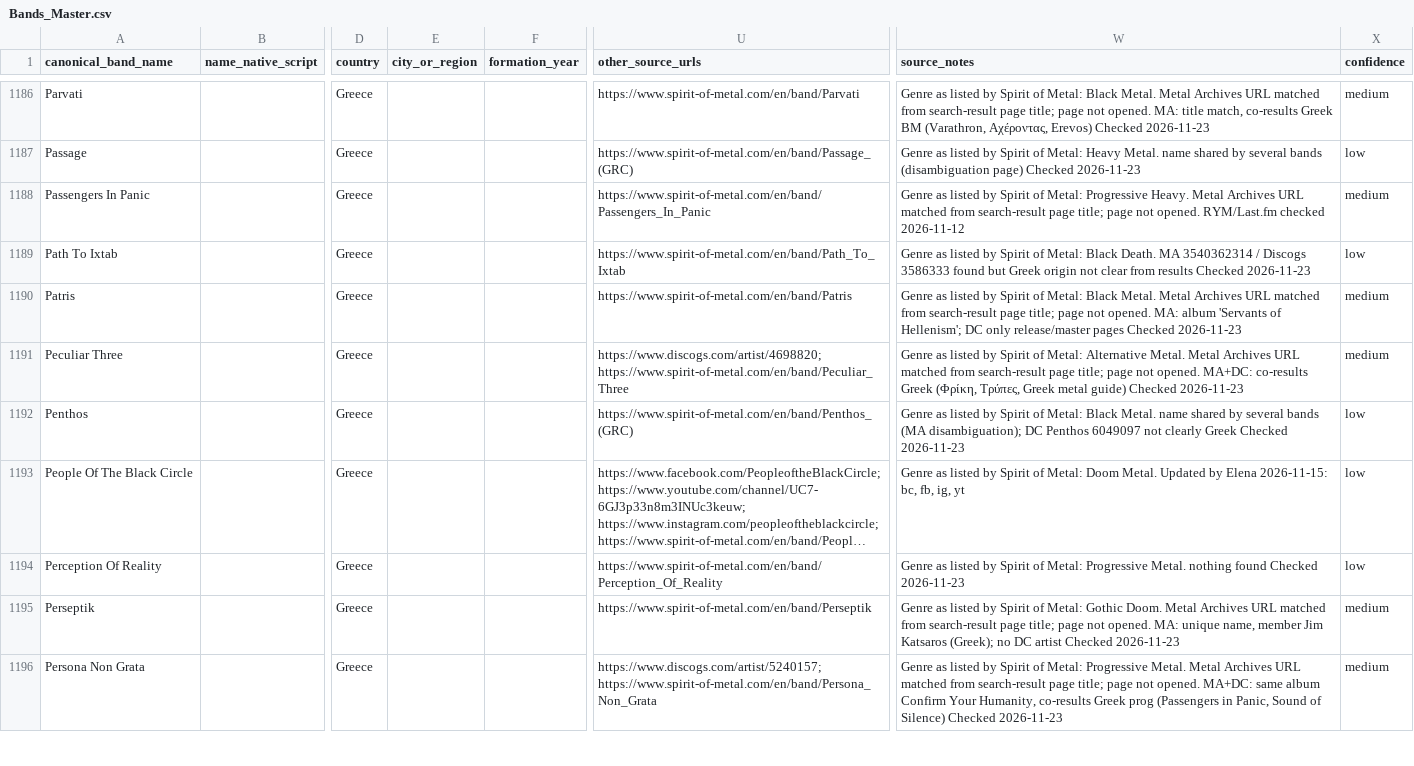
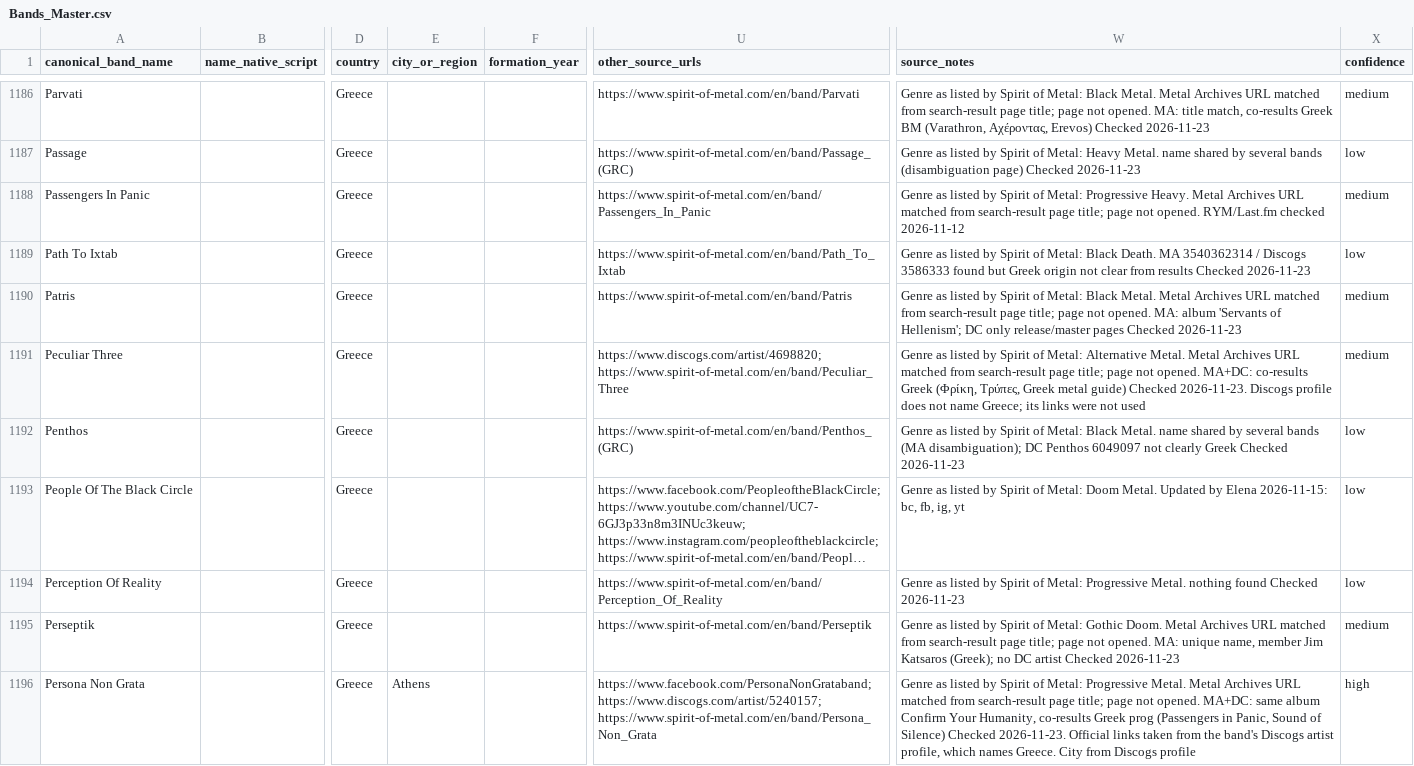
Before and after one commit to elenavasilaki-cyber/greekbands, a CSV file: data/Bands_Master.csv, drawn as a sheet; only a part is shown, gaps mark what is left out; long unchanged cells end in …; the diff covers the shown part only; the diff names each change by its address in the sheet, - before the commit and + after, or states it on an @@ line.

```diff
--- a/data/Bands_Master.csv
+++ b/data/Bands_Master.csv
-W1191 (source_notes): …guide) Checked 2026-11-23
+W1191 (source_notes): …guide) Checked 2026-11-23. Discogs profile does not name Greece; its links were not used
-E1196 (city_or_region): (empty)
+E1196 (city_or_region): Athens
-U1196 (other_source_urls): https://www.discogs.com/artist/5240157; https://www.spirit-of-metal.com/en/band/Persona_Non_Grata
+U1196 (other_source_urls): https://www.facebook.com/PersonaNonGrataband; https://www.discogs.com/artist/5240157; https://www.spirit-of-metal.com/en/band/Persona_Non_Grata
-W1196 (source_notes): …Silence) Checked 2026-11-23
+W1196 (source_notes): …Silence) Checked 2026-11-23. Official links taken from the band's Discogs artist profile, which names Greece. City from Discogs profile
-X1196 (confidence): medium
+X1196 (confidence): high
```
Also changed, not shown: 121 edited cells elsewhere in this file, 3 other files.
